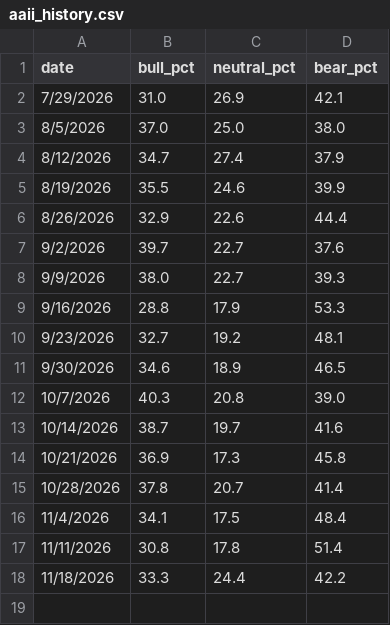
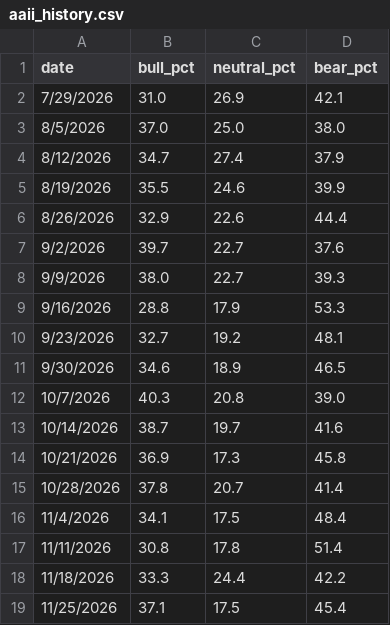
Before and after one commit to yukik206-rgb/pivot-desk-site, a CSV file: pipeline/data/aaii_history.csv, drawn as a sheet; the diff names each change by its address in the sheet, - before the commit and + after, or states it on an @@ line.

```diff
--- a/pipeline/data/aaii_history.csv
+++ b/pipeline/data/aaii_history.csv
+row 19: 11/25/2026 | 37.1 | 17.5 | 45.4
```
Also changed, not shown: 4 other files.
